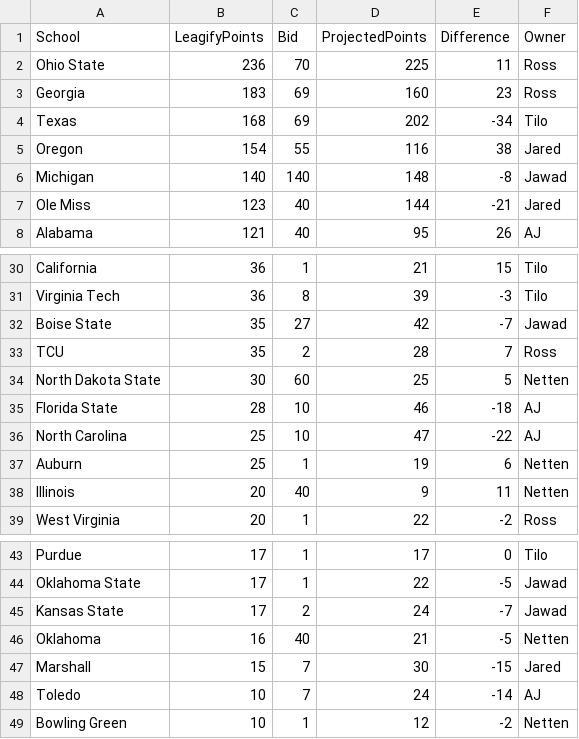
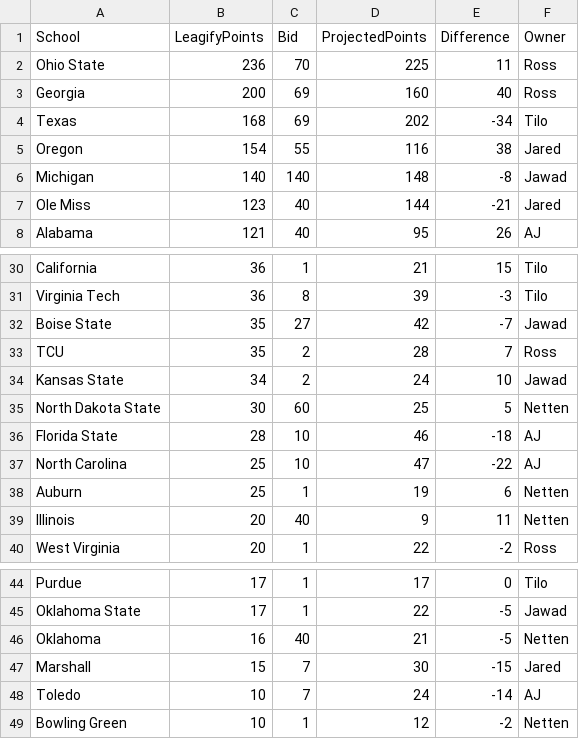
Before and after one commit to zo0o0ot/draft-scorer-nfl, a CSV file: leagify-result-stats/2025/2025DraftPointsBySchool.csv, drawn as a sheet; only a part is shown, gaps mark what is left out.

```diff
--- a/leagify-result-stats/2025/2025DraftPointsBySchool.csv
+++ b/leagify-result-stats/2025/2025DraftPointsBySchool.csv
@@ -2,3 +2,3 @@ School,LeagifyPoints,Bid,ProjectedPoints,Difference,Owner
 Ohio State,236,70,225,11,Ross
-Georgia,183,69,160,23,Ross
+Georgia,200,69,160,40,Ross
 Texas,168,69,202,-34,Tilo
@@ -33,2 +33,3 @@ Boise State,35,27,42,-7,Jawad
 TCU,35,2,28,7,Ross
+Kansas State,34,2,24,10,Jawad
 North Dakota State,30,60,25,5,Netten
@@ -44,3 +45,2 @@ Purdue,17,1,17,0,Tilo
 Oklahoma State,17,1,22,-5,Jawad
-Kansas State,17,2,24,-7,Jawad
 Oklahoma,16,40,21,-5,Netten
```
Also changed, not shown: leagify-result-stats/2025/2025LeagifySchoolStats.csv, 3 other files.
